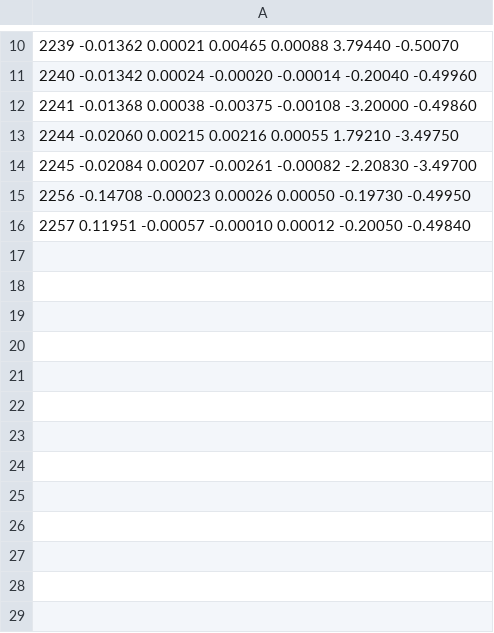
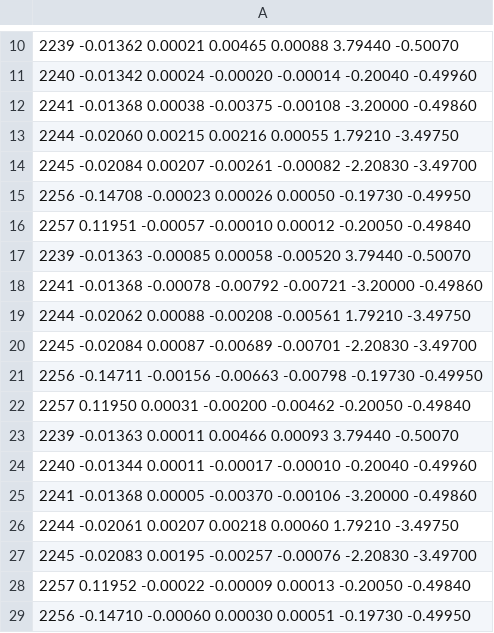
Before and after one commit to Jiansiyu/GeneralScripts, a CSV file: OptCheck/PRex/Carbon_focal_var.csv, drawn as a sheet; only a part is shown, gaps mark what is left out.

```diff
--- a/OptCheck/PRex/Carbon_focal_var.csv
+++ b/OptCheck/PRex/Carbon_focal_var.csv
@@ -16 +16,14 @@
 2257  0.11951   -0.00057   -0.00010   0.00012   -0.20050   -0.49840
+2239  -0.01363   -0.00085   0.00058   -0.00520   3.79440   -0.50070
+2241  -0.01368   -0.00078   -0.00792   -0.00721   -3.20000   -0.49860
+2244  -0.02062   0.00088   -0.00208   -0.00561   1.79210   -3.49750
+2245  -0.02084   0.00087   -0.00689   -0.00701   -2.20830   -3.49700
+2256  -0.14711   -0.00156   -0.00663   -0.00798   -0.19730   -0.49950
+2257  0.11950   0.00031   -0.00200   -0.00462   -0.20050   -0.49840
+2239  -0.01363   0.00011   0.00466   0.00093   3.79440   -0.50070
+2240  -0.01344   0.00011   -0.00017   -0.00010   -0.20040   -0.49960
+2241  -0.01368   0.00005   -0.00370   -0.00106   -3.20000   -0.49860
+2244  -0.02061   0.00207   0.00218   0.00060   1.79210   -3.49750
+2245  -0.02083   0.00195   -0.00257   -0.00076   -2.20830   -3.49700
+2257  0.11952   -0.00022   -0.00009   0.00013   -0.20050   -0.49840
+2256  -0.14710   -0.00060   0.00030   0.00051   -0.19730   -0.49950
```
Also changed, not shown: 5 other files.
